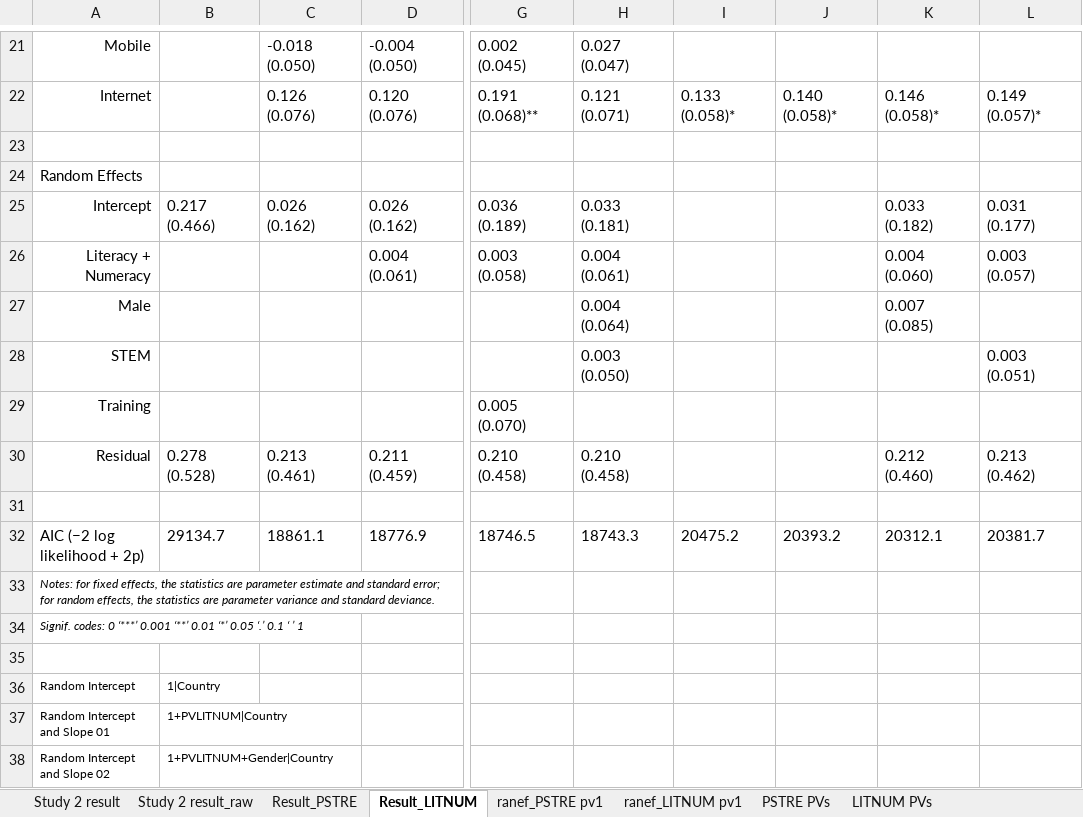
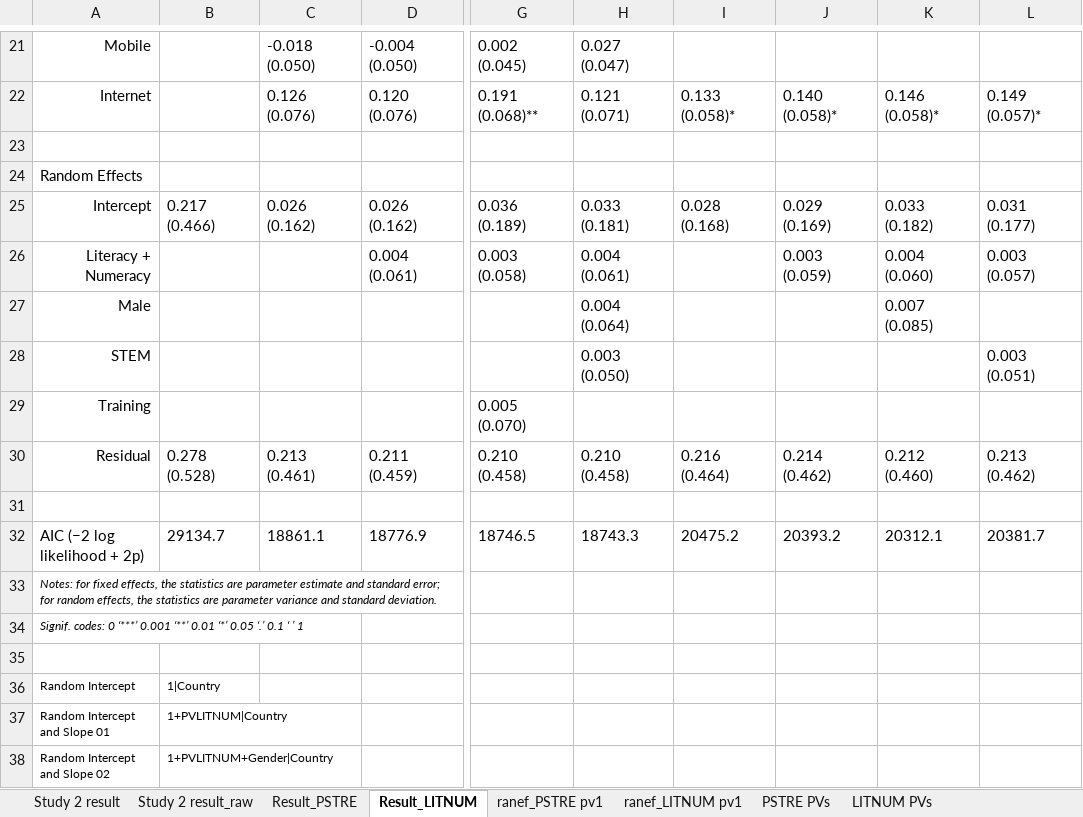
Before and after one commit to yimizhao2015/Dissertation, an Excel workbook: Study 2 model fitting results.xlsx, sheet Result_LITNUM, drawn as a sheet; only a part is shown, gaps mark what is left out; values as stored, in another font and other column widths than the file's, no borders; the diff names each change by its address in the sheet, - before the commit and + after, or states it on an @@ line.

Commit message:
updated study 2 model fitting results

```diff
--- a/Study 2 model fitting results.xlsx (sheet Result_LITNUM)
+++ b/Study 2 model fitting results.xlsx (sheet Result_LITNUM)
-I25: (empty)
+I25: 0.028 (0.168)
-J25: (empty)
+J25: 0.029 (0.169)
-J26: (empty)
+J26: 0.003 (0.059)
-I30: (empty)
+I30: 0.216 (0.464)
-J30: (empty)
+J30: 0.214 (0.462)
-A33: …and standard deviance.
+A33: …and standard deviation.
```
Also changed, not shown: sheet ranef_LITNUM pv1, sheet ranef_PSTRE pv1, sheet Result_PSTRE.
